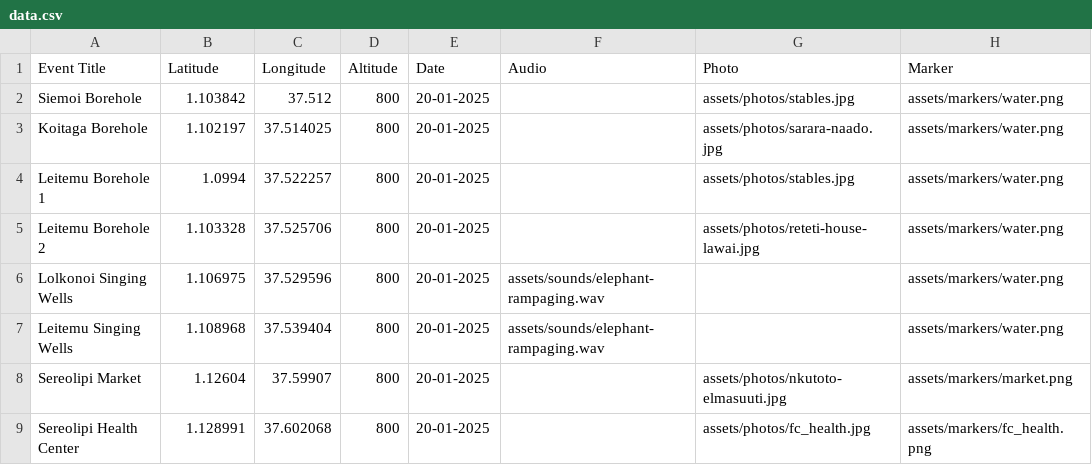
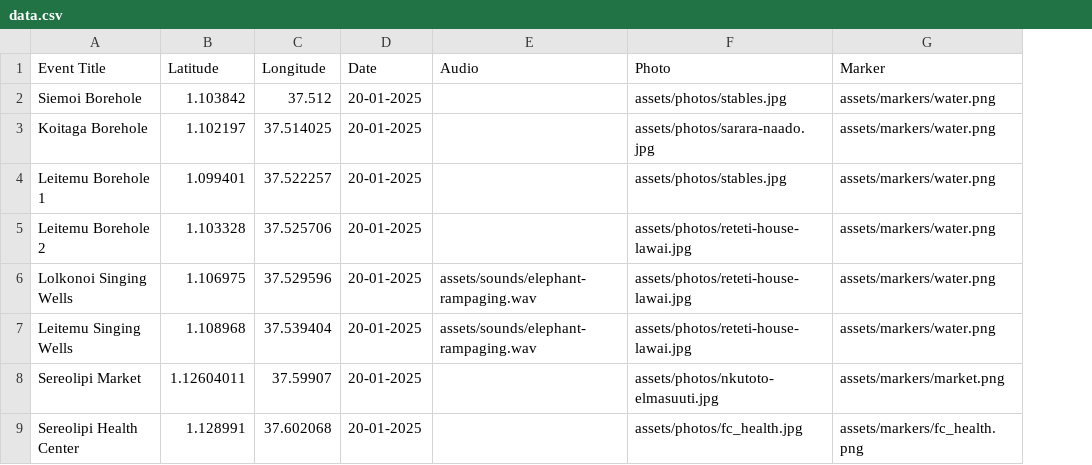
Before and after one commit to douglasmbura/namunyak, a CSV file: data.csv, drawn as a sheet; removed rows and columns are numbered as before the commit, all else as after; the diff names each change by its address in the sheet, - before the commit and + after, or states it on an @@ line.

Commit message:
Add files via upload

```diff
--- a/data.csv
+++ b/data.csv
-column D (Altitude), rows 2-9: all 800
-B4 (Latitude): 1.0994
+B4 (Latitude): 1.099401
-F6:F7 (Photo): (empty)
+F6:F7 (Photo): assets/photos/reteti-house-lawai.jpg
-B8 (Latitude): 1.12604
+B8 (Latitude): 1.12604011
```
